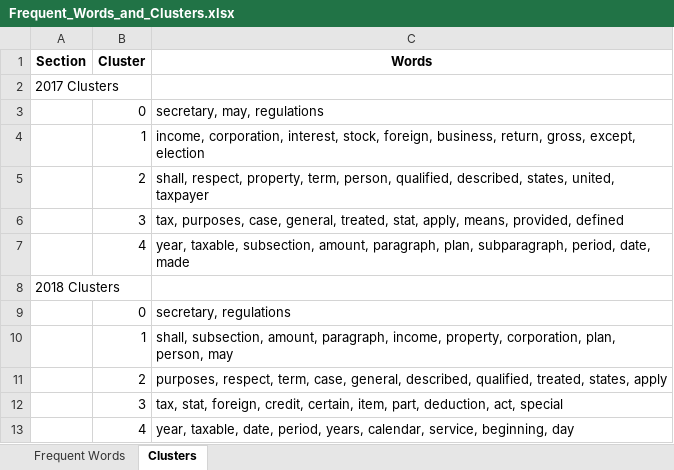
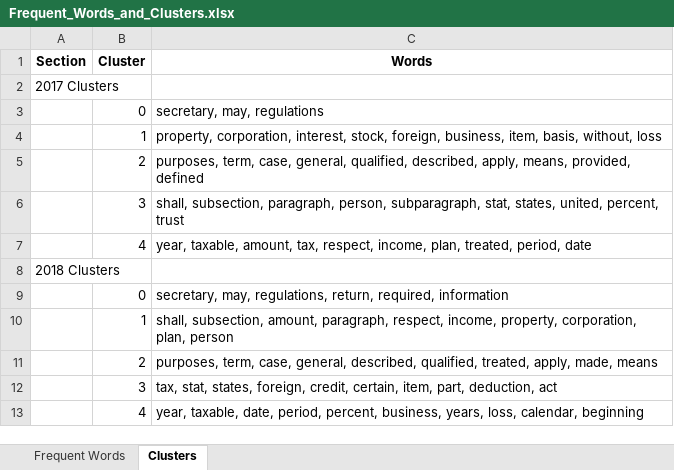
Before and after one commit to orib1743/final-project, an Excel workbook: NLP_Transfer_Learning_Methods/Word2Vec/Frequent_Words_and_Clusters.xlsx, sheet Clusters, drawn as a sheet; values as stored, in another font and other column widths than the file's, no borders; the diff names each change by its address in the sheet, - before the commit and + after, or states it on an @@ line.

Commit message:
updated word2vec code 2

```diff
--- a/NLP_Transfer_Learning_Methods/Word2Vec/Frequent_Words_and_Clusters.xlsx (sheet Clusters)
+++ b/NLP_Transfer_Learning_Methods/Word2Vec/Frequent_Words_and_Clusters.xlsx (sheet Clusters)
-C4 (Words): income, corporation, interest, stock, foreign, business, return, gross, except, election
+C4 (Words): property, corporation, interest, stock, foreign, business, item, basis, without, loss
-C5 (Words): shall, respect, property, term, person, qualified, described, states, united, taxpayer
+C5 (Words): purposes, term, case, general, qualified, described, apply, means, provided, defined
-C6 (Words): tax, purposes, case, general, treated, stat, apply, means, provided, defined
+C6 (Words): shall, subsection, paragraph, person, subparagraph, stat, states, united, percent, trust
-C7 (Words): year, taxable, subsection, amount, paragraph, plan, subparagraph, period, date, made
+C7 (Words): year, taxable, amount, tax, respect, income, plan, treated, period, date
-C9 (Words): secretary, regulations
+C9 (Words): secretary, may, regulations, return, required, information
-C10 (Words): …amount, paragraph, income, property, corporation, plan, person, may
+C10 (Words): …amount, paragraph, respect, income, property, corporation, plan, person
-C11 (Words): purposes, respect, term, case, general, described, qualified, treated, states, apply
+C11 (Words): purposes, term, case, general, described, qualified, treated, apply, made, means
-C12 (Words): tax, stat, foreign, credit, certain, item, part, deduction, act, special
+C12 (Words): tax, stat, states, foreign, credit, certain, item, part, deduction, act
-C13 (Words): …date, period, years, calendar, service, beginning, day
+C13 (Words): …date, period, percent, business, years, loss, calendar, beginning
```
Also changed, not shown: 12 other files.
